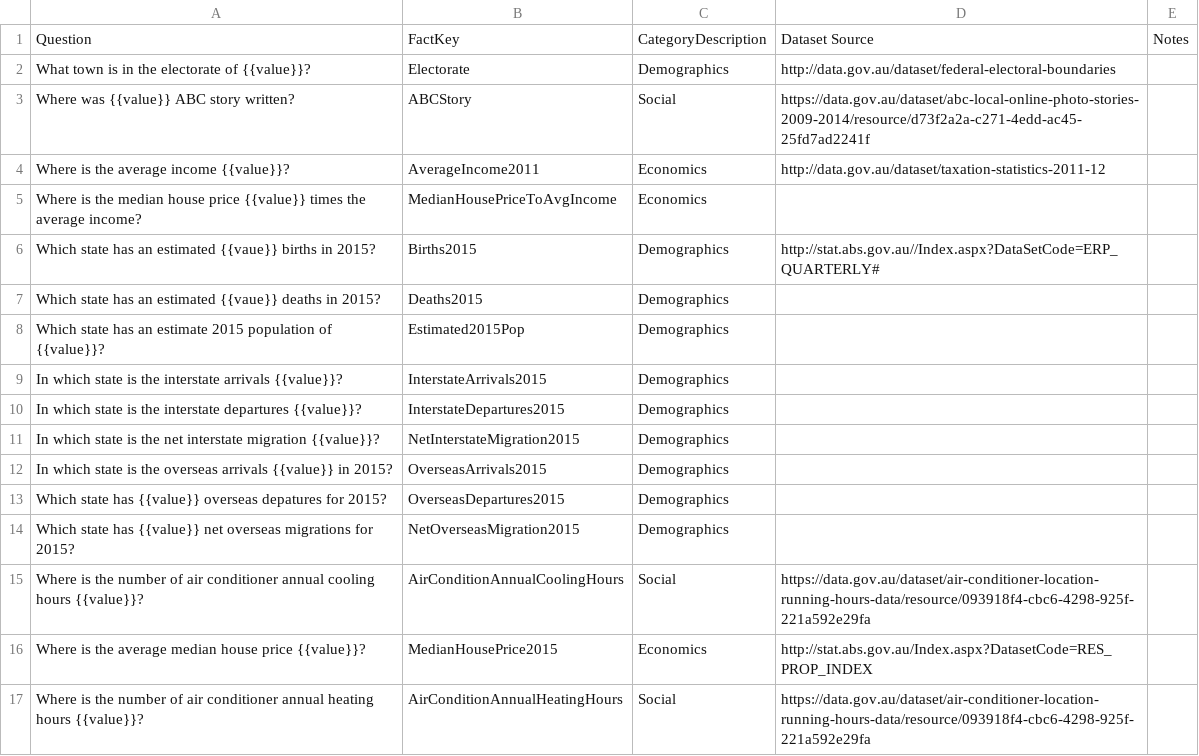
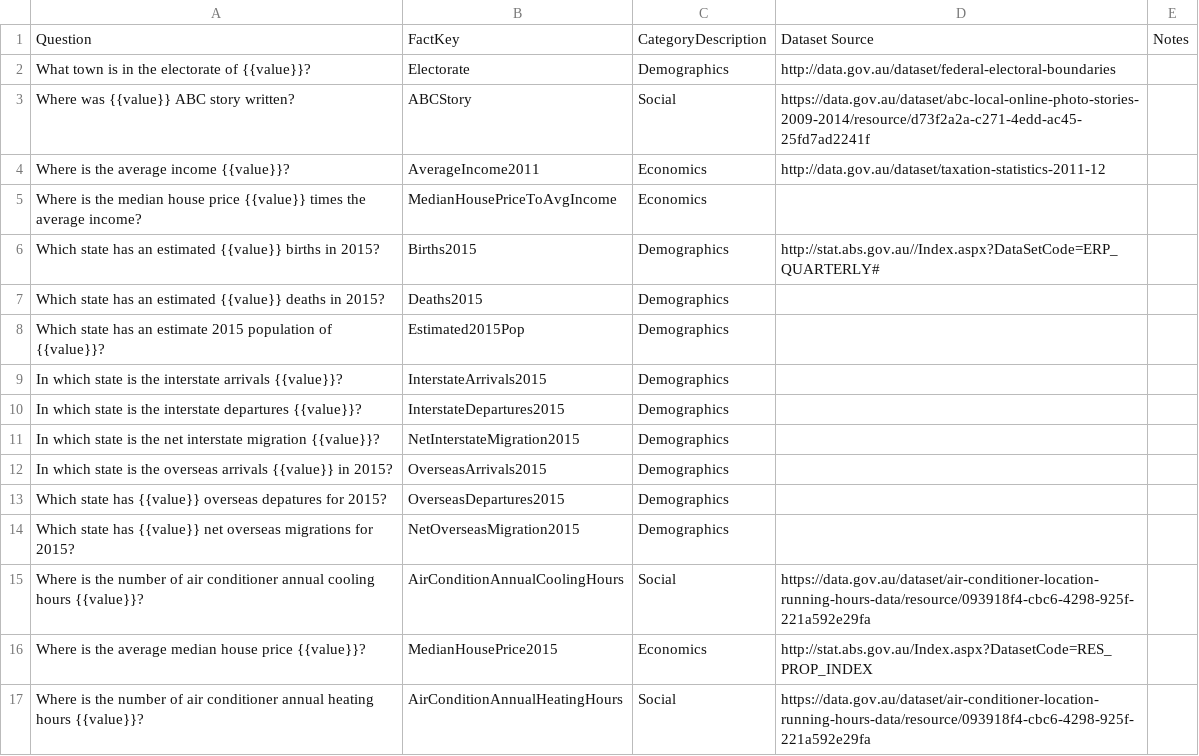
Before and after one commit to kwauchope/austat, a CSV file: data/Questions.csv, drawn as a sheet.

Commit message:
typo

```diff
--- a/data/Questions.csv
+++ b/data/Questions.csv
@@ -5,4 +5,4 @@ Where is the average income {{value}}?,AverageIncome2011,Economics,http://data.g
 Where is the median house price {{value}} times the average income?,MedianHousePriceToAvgIncome,Economics,,
-Which state has an estimated {{vaue}} births in 2015?,Births2015,Demographics,http://stat.abs.gov.au//Index.aspx?DataSetCode=ERP_QUARTERLY#,
-Which state has an estimated {{vaue}} deaths in 2015?,Deaths2015,Demographics,,
+Which state has an estimated {{value}} births in 2015?,Births2015,Demographics,http://stat.abs.gov.au//Index.aspx?DataSetCode=ERP_QUARTERLY#,
+Which state has an estimated {{value}} deaths in 2015?,Deaths2015,Demographics,,
 Which state has an estimate 2015 population of {{value}}?,Estimated2015Pop,Demographics,,
```
